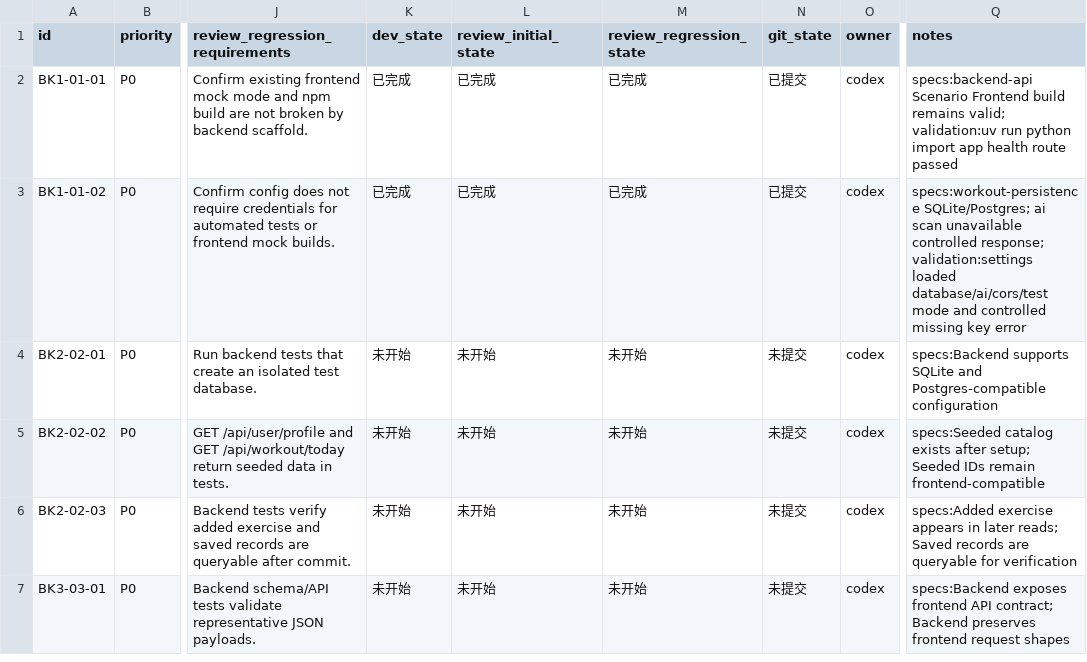
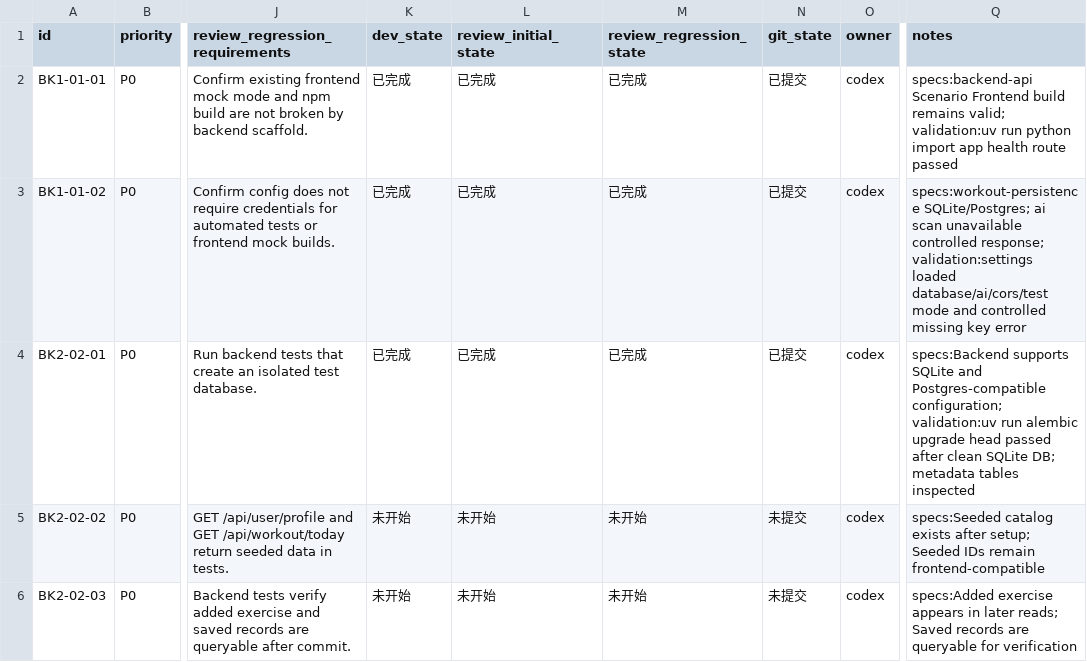
Before and after one commit to hhhx-lab/the-steel, a CSV file: issues/20260527T150601Z-add-fastapi-backend.csv, drawn as a sheet; only a part is shown, gaps mark what is left out; the shorter side is filled out with more unchanged rows; the diff names each change by its address in the sheet, - before the commit and + after, or states it on an @@ line.

```diff
--- a/issues/20260527T150601Z-add-fastapi-backend.csv
+++ b/issues/20260527T150601Z-add-fastapi-backend.csv
-K4 (dev_state): 未开始
+K4 (dev_state): 已完成
-L4 (review_initial_state): 未开始
+L4 (review_initial_state): 已完成
-M4 (review_regression_state): 未开始
+M4 (review_regression_state): 已完成
-N4 (git_state): 未提交
+N4 (git_state): 已提交
-Q4 (notes): …and Postgres-compatible configuration
+Q4 (notes): …and Postgres-compatible configuration; validation:uv run alembic upgrade head passed after clean SQLite DB; metadata tables inspected
```
Also changed, not shown: 9 other files.
